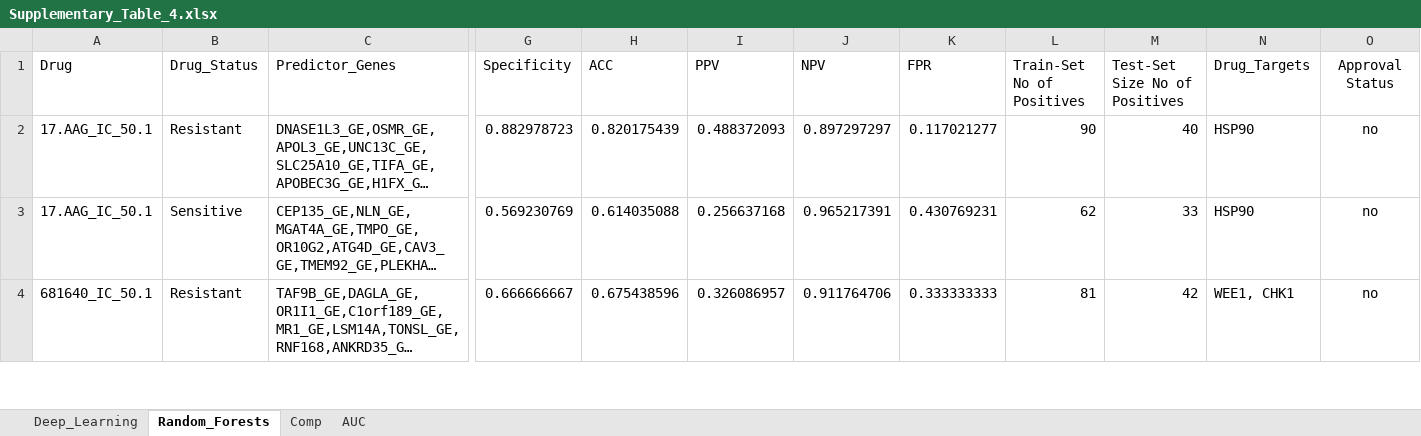
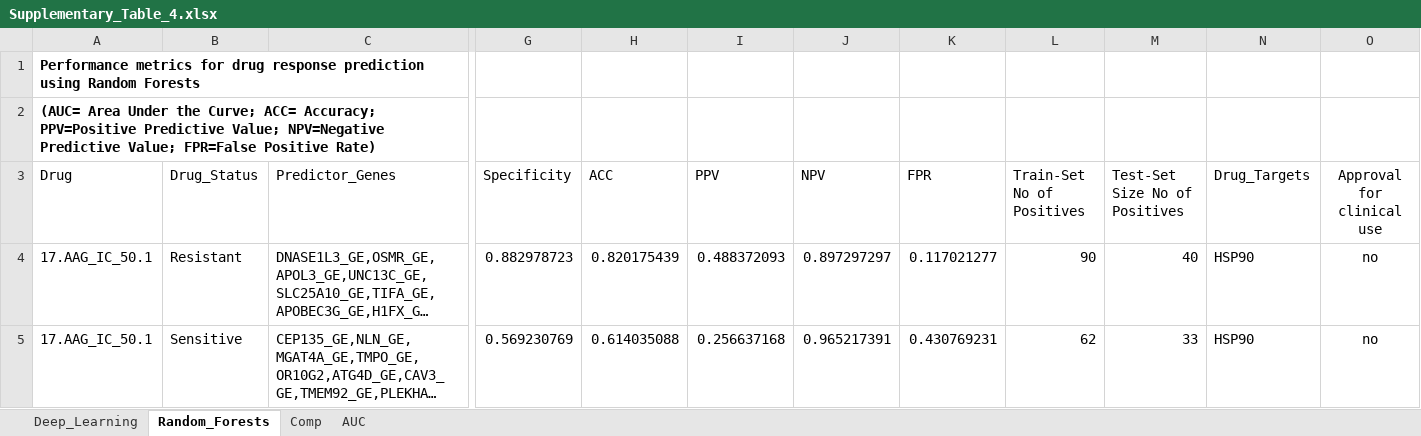
Before and after one commit to pingzhangibm/Vougas_DeepLearning, an Excel workbook: Tables/Supplementary_Table_4.xlsx, sheet Random_Forests, drawn as a sheet; only a part is shown, gaps mark what is left out; the shorter side is filled out with more unchanged rows; long unchanged cells end in …; values as stored, in another font and other column widths than the file's, no borders; addresses are those after the commit; rows hold the shown columns only; the diff names each change by its address in the sheet, - before the commit and + after, or states it on an @@ line.

```diff
--- a/Tables/Supplementary_Table_4.xlsx (sheet Random_Forests)
+++ b/Tables/Supplementary_Table_4.xlsx (sheet Random_Forests)
+row 1: Performance metrics for drug response prediction using Random Forests
+row 2: (AUC= Area Under the Curve; ACC= Accuracy; PPV=Positive Predictive Value; NPV=Negative Predictive Value; FPR=False Positive Rate)
-O3: Approval Status
+O3: Approval for clinical use
```
Also changed, not shown: sheet Deep_Learning, sheet Comp, sheet AUC, formulas that keep their value, charts or pictures, 26 other files.
